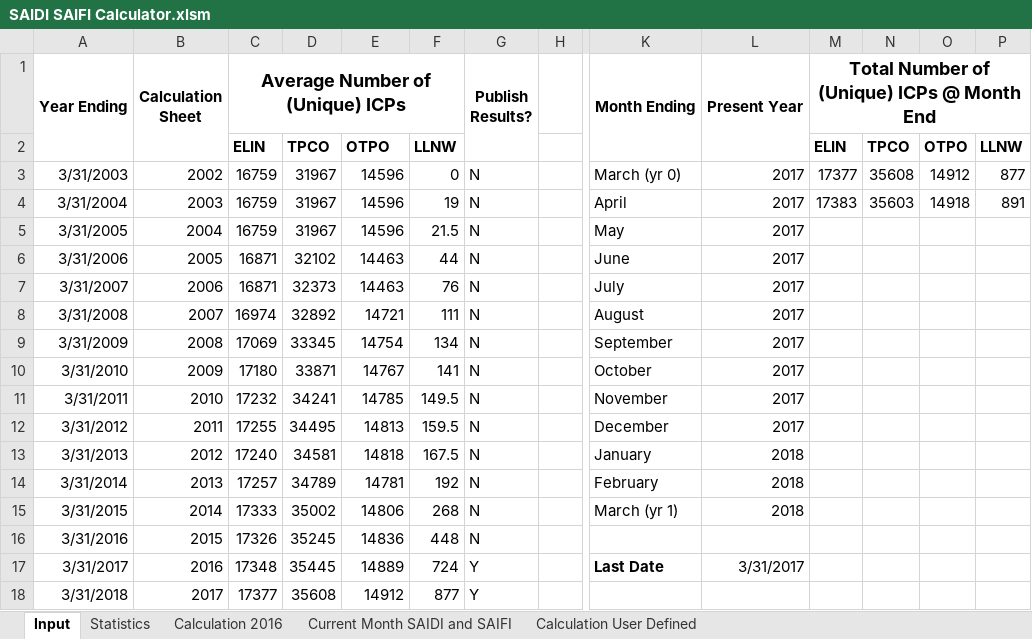
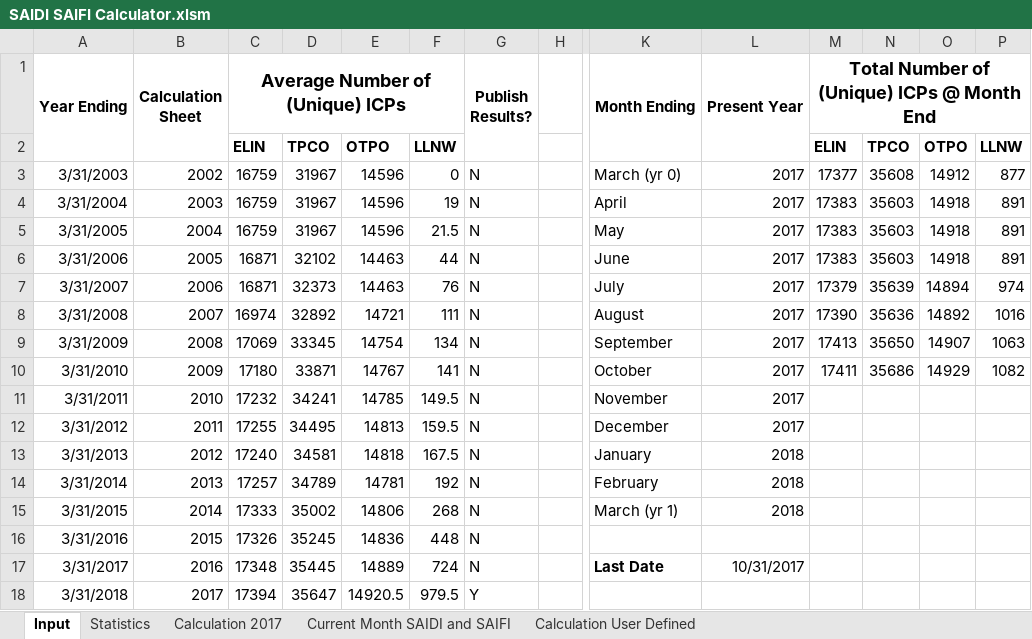
Before and after one commit to Top-Dog/SAIDI-SAIFI-Calculator, an Excel workbook: Data/SAIDI SAIFI Calculator.xlsm, sheet Input, drawn as a sheet; only a part is shown, gaps mark what is left out; values as stored, in another font and other column widths than the file's, no borders; charts and pictures not drawn; the diff names each change by its address in the sheet, - before the commit and + after, or states it on an @@ line.

```diff
--- a/Data/SAIDI SAIFI Calculator.xlsm (sheet Input)
+++ b/Data/SAIDI SAIFI Calculator.xlsm (sheet Input)
-sheet tab: Calculation 2016
+sheet tab: Calculation 2017
-M5:M6: (empty)
+M5:M6: 17383
-N5:N6: (empty)
+N5:N6: 35603
-O5:O6: (empty)
+O5:O6: 14918
-P5:P6: (empty)
+P5:P6: 891
-M7: (empty)
+M7: 17379
-N7: (empty)
+N7: 35639
-O7: (empty)
+O7: 14894
-P7: (empty)
+P7: 974
-M8: (empty)
+M8: 17390
-N8: (empty)
+N8: 35636
-O8: (empty)
+O8: 14892
-P8: (empty)
+P8: 1016
-M9: (empty)
+M9: 17413
-N9: (empty)
+N9: 35650
-O9: (empty)
+O9: 14907
-P9: (empty)
+P9: 1063
-M10: (empty)
+M10: 17411
-N10: (empty)
+N10: 35686
-O10: (empty)
+O10: 14929
-P10: (empty)
+P10: 1082
-G17: Y
+G17: N
-L17: 3/31/2017
+L17: 10/31/2017
-C18: 17377
+C18: 17394
-D18: 35608
+D18: 35647
-E18: 14912
+E18: 14920.5
-F18: 877
+F18: 979.5
```
Also changed, not shown: sheet Calculation User Defined, sheet Current Month SAIDI and SAIFI, sheet Statistics, formulas that keep their value, charts or pictures, 11 other files.
